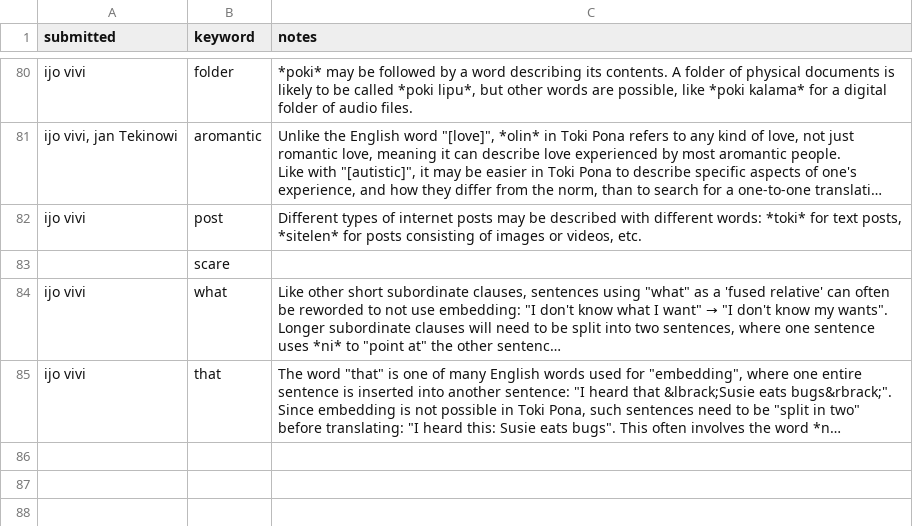
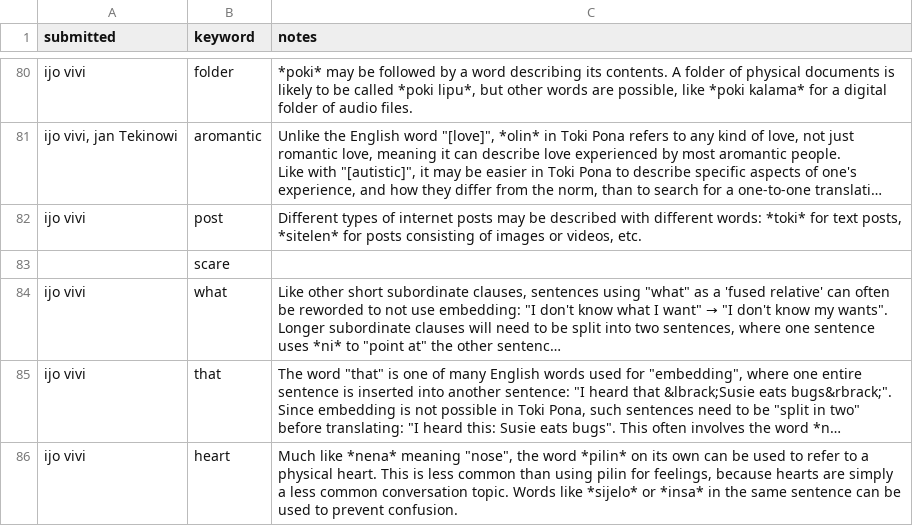
Before and after one commit to pona-la/kemeka.pona.la, a CSV file: data/notes.csv, drawn as a sheet; only a part is shown, gaps mark what is left out; long unchanged cells end in …; the diff names each change by its address in the sheet, - before the commit and + after, or states it on an @@ line.

```diff
--- a/data/notes.csv
+++ b/data/notes.csv
+row 86: ijo vivi | heart | Much like *nena* meaning "nose", the word *pilin* on its own can be used to refer to a physical heart. This is less common than using pilin for feelings, because hearts are simply a less common conversation topic. Words like *sijelo* or *insa* in the same sentence can be used to prevent confusion.
```
Also changed, not shown: data/definitions.csv.
